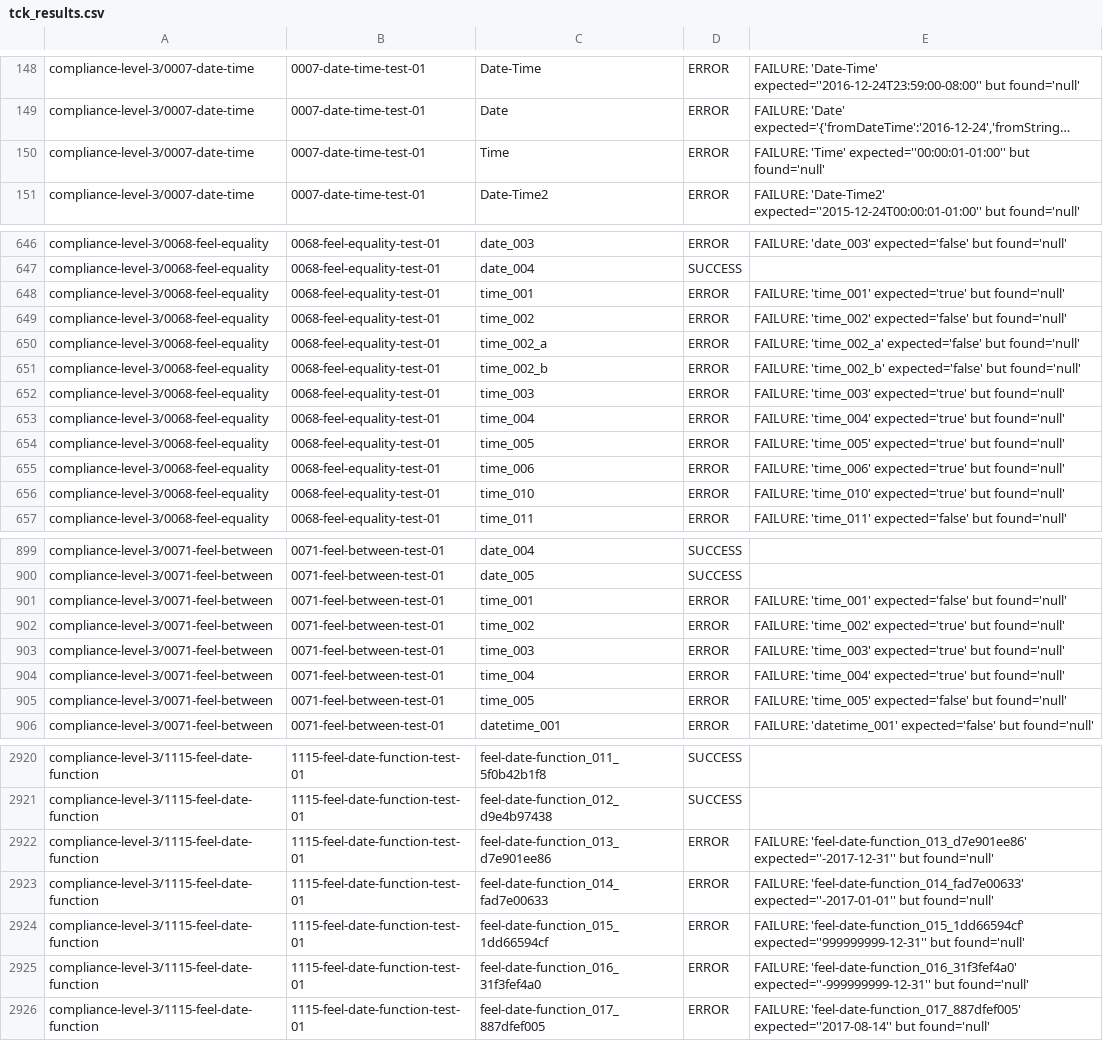
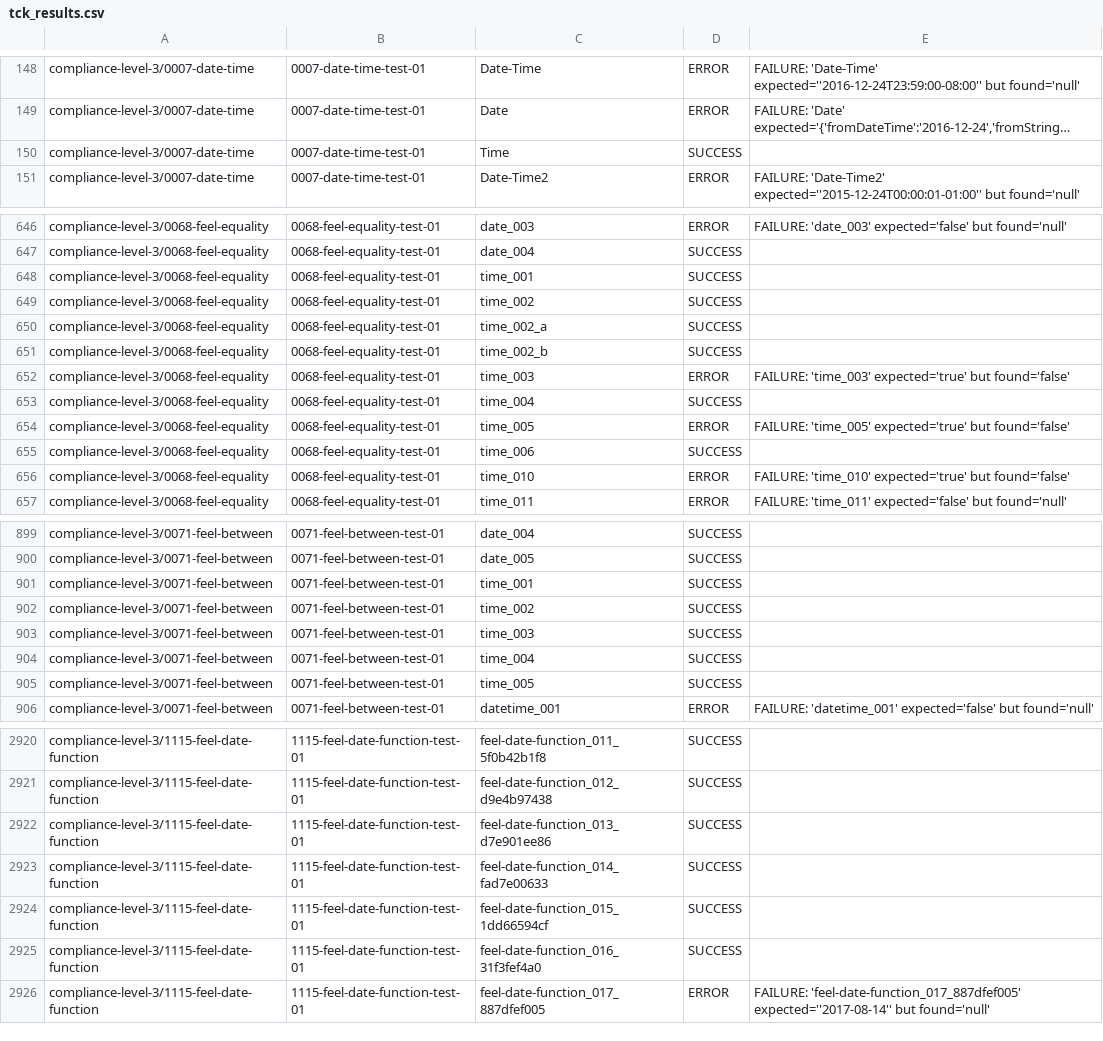
Before and after one commit to omnixs/orion, a CSV file: dat/tck-baselines/2.1.1/tck_results.csv, drawn as a sheet; only a part is shown, gaps mark what is left out; long unchanged cells end in …; the diff covers the shown part only; the diff names each change by its address in the sheet, - before the commit and + after, or states it on an @@ line.

Commit message:
feat: Phase 4 - Date/Time temporal functions with strict validation
Implement 11 temporal functions: date, time, date and time,
years and months duration, day of year/week, month of year,
week of year, now, today, plus temporal property access.

Strict DMN-compliant validation:
- Date: exactly 4-digit year (or >4 without leading zeros), no leading +
- Time: exactly 2-digit hour/minute/second, offset range ±18:00,
  IANA timezone region validation, no offset+timezone combo

TCK: 2097/3535 (59.3%), 0 regressions

Task: .github/tasks/Generated_task_prompt.md

```diff
--- a/dat/tck-baselines/2.1.1/tck_results.csv
+++ b/dat/tck-baselines/2.1.1/tck_results.csv
-D150: ERROR
+D150: SUCCESS
-E150: FAILURE: 'Time' expected=''00:00:01-01:00'' but found='null'
+E150: (empty)
-D648:D651: ERROR
+D648:D651: SUCCESS
-E648: FAILURE: 'time_001' expected='true' but found='null'
+E648: (empty)
-E649: FAILURE: 'time_002' expected='false' but found='null'
+E649: (empty)
-E650: FAILURE: 'time_002_a' expected='false' but found='null'
+E650: (empty)
-E651: FAILURE: 'time_002_b' expected='false' but found='null'
+E651: (empty)
-E652: …expected='true' but found='null'
+E652: …expected='true' but found='false'
-D653: ERROR
+D653: SUCCESS
-E653: FAILURE: 'time_004' expected='true' but found='null'
+E653: (empty)
-E654: …expected='true' but found='null'
+E654: …expected='true' but found='false'
-D655: ERROR
+D655: SUCCESS
-E655: FAILURE: 'time_006' expected='true' but found='null'
+E655: (empty)
-E656: …expected='true' but found='null'
+E656: …expected='true' but found='false'
-D901:D905: ERROR
+D901:D905: SUCCESS
-E901: FAILURE: 'time_001' expected='false' but found='null'
+E901: (empty)
-E902: FAILURE: 'time_002' expected='true' but found='null'
+E902: (empty)
-E903: FAILURE: 'time_003' expected='true' but found='null'
+E903: (empty)
-E904: FAILURE: 'time_004' expected='true' but found='null'
+E904: (empty)
-E905: FAILURE: 'time_005' expected='false' but found='null'
+E905: (empty)
-D2922:D2925: ERROR
+D2922:D2925: SUCCESS
-E2922: FAILURE: 'feel-date-function_013_d7e901ee86' expected=''-2017-12-31'' but found='null'
+E2922: (empty)
-E2923: FAILURE: 'feel-date-function_014_fad7e00633' expected=''-2017-01-01'' but found='null'
+E2923: (empty)
-E2924: FAILURE: 'feel-date-function_015_1dd66594cf' expected=''999999999-12-31'' but found='null'
+E2924: (empty)
-E2925: FAILURE: 'feel-date-function_016_31f3fef4a0' expected=''-999999999-12-31'' but found='null'
+E2925: (empty)
```
Also changed, not shown: 52 edited cells elsewhere in this file, 4 other files.
